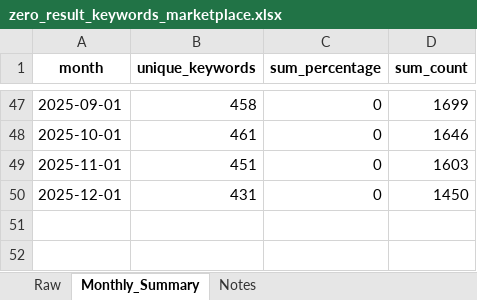
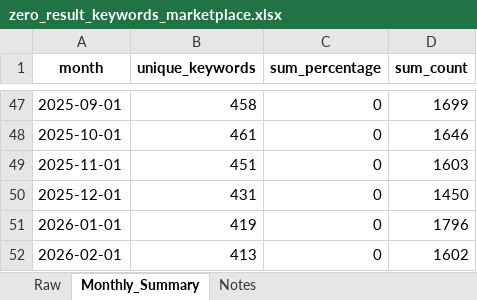
Before and after one commit to rustem-shiriiazdanov/atlassian-marketplace-keywords, an Excel workbook: data/zero_result_keywords_marketplace.xlsx, sheet Monthly_Summary, drawn as a sheet; only a part is shown, gaps mark what is left out; values as stored, in another font and other column widths than the file's, no borders; the diff names each change by its address in the sheet, - before the commit and + after, or states it on an @@ line.

```diff
--- a/data/zero_result_keywords_marketplace.xlsx (sheet Monthly_Summary)
+++ b/data/zero_result_keywords_marketplace.xlsx (sheet Monthly_Summary)
+row 51: 2026-01-01 | 419 | 0 | 1796
+row 52: 2026-02-01 | 413 | 0 | 1602
```
Also changed, not shown: sheet Raw, sheet Notes, data/source_search_keywords_marketplace.xlsx.
